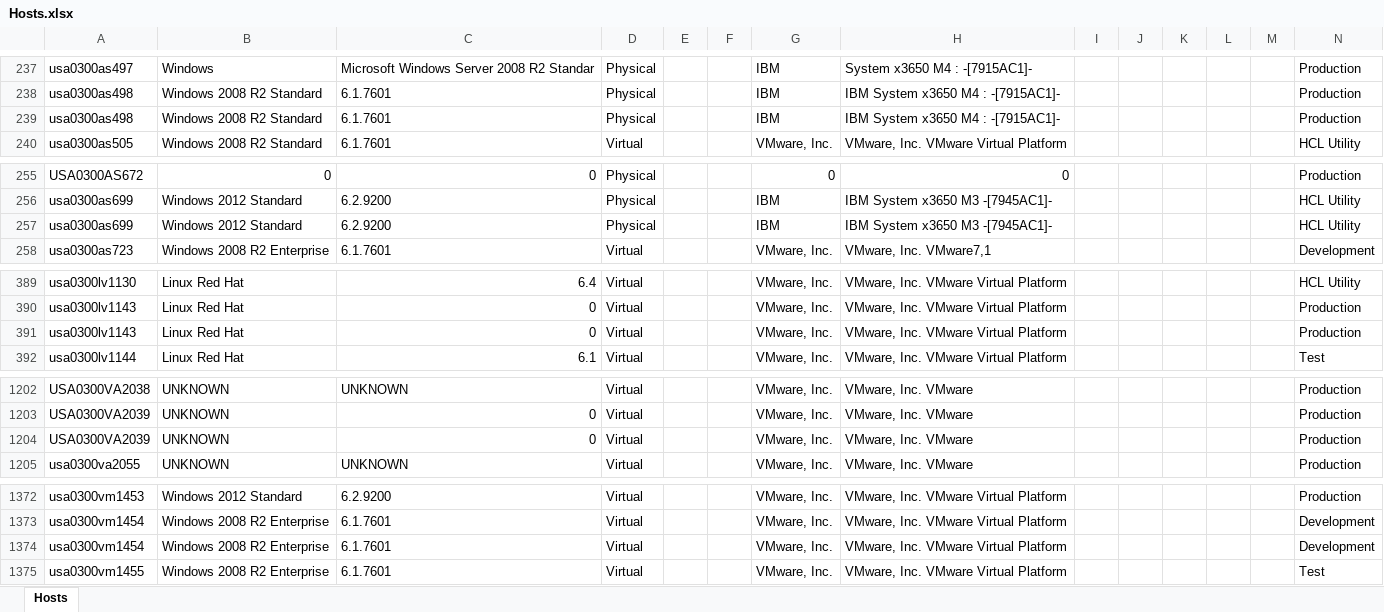
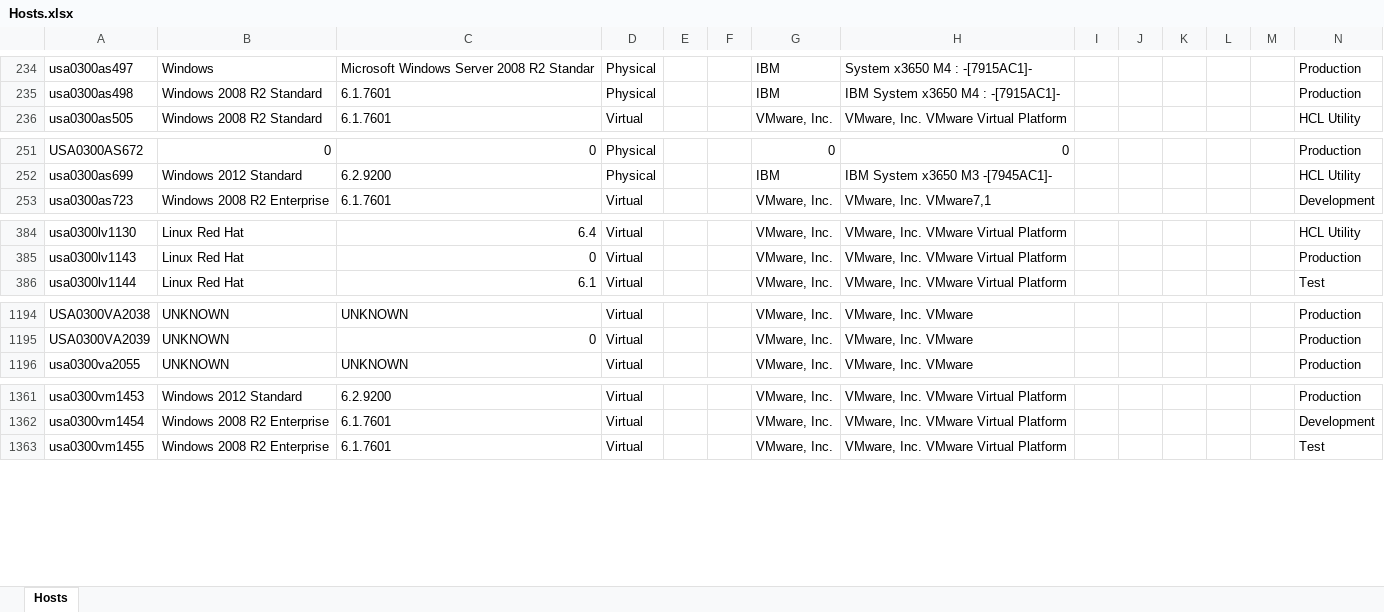
Before and after one commit to jainirajesh/MigrationTool, an Excel workbook: MigrationTool/MigrationTool/Images/Hosts.xlsx, sheet Hosts, drawn as a sheet; only a part is shown, gaps mark what is left out; values as stored, in another font and other column widths than the file's, no borders; conditional formats not drawn; rows hold the shown columns only; the diff covers the shown part only; the diff names each change by its address in the sheet, - before the commit and + after, or states it on an @@ line.

```diff
--- a/MigrationTool/MigrationTool/Images/Hosts.xlsx (sheet Hosts)
+++ b/MigrationTool/MigrationTool/Images/Hosts.xlsx (sheet Hosts)
-row 239: usa0300as498 | Windows 2008 R2 Standard | 6.1.7601 | Physical |  |  | IBM | IBM System x3650 M4 : -[7915AC1]- |  |  |  |  |  | Production
-row 257: usa0300as699 | Windows 2012 Standard | 6.2.9200 | Physical |  |  | IBM | IBM System x3650 M3 -[7945AC1]- |  |  |  |  |  | HCL Utility
-row 391: usa0300lv1143 | Linux Red Hat | 0 | Virtual |  |  | VMware, Inc. | VMware, Inc. VMware Virtual Platform |  |  |  |  |  | Production
-row 1204: USA0300VA2039 | UNKNOWN | 0 | Virtual |  |  | VMware, Inc. | VMware, Inc. VMware |  |  |  |  |  | Production
-row 1374: usa0300vm1454 | Windows 2008 R2 Enterprise | 6.1.7601 | Virtual |  |  | VMware, Inc. | VMware, Inc. VMware Virtual Platform |  |  |  |  |  | Development
```
Also changed, not shown: 30 removed rows elsewhere in this sheet, MigrationTool/MigrationTool/Images/Storage.xlsx, Publish/Images/Hosts.xlsx, 55 other files.
